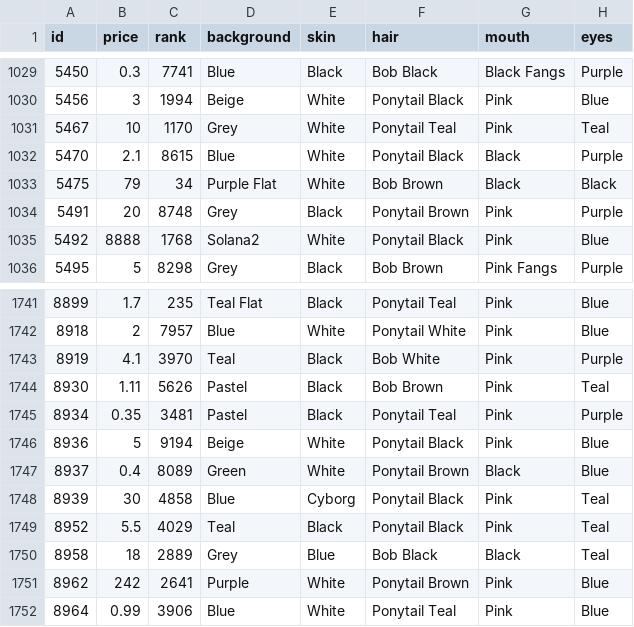
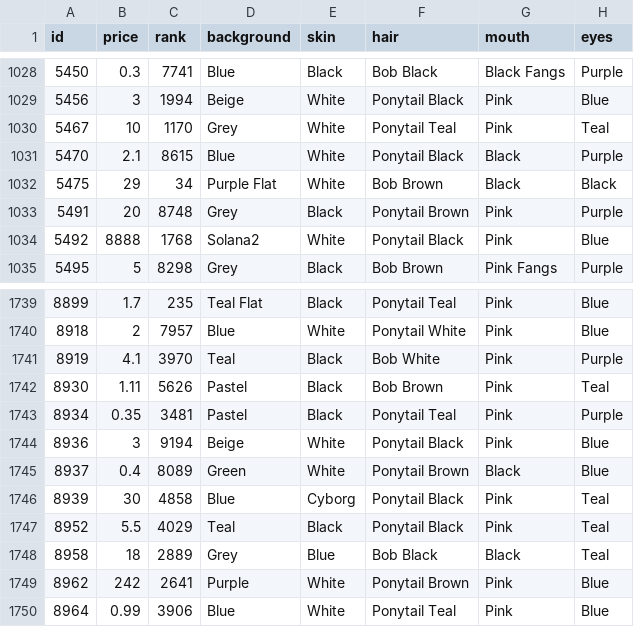
Before and after one commit to nobodykr/solanart-gloom-monitor, a CSV file: gloom-data-processed.csv, drawn as a sheet; only a part is shown, gaps mark what is left out; addresses are those after the commit; the diff covers the shown part only; the diff names each change by its address in the sheet, - before the commit and + after, or states it on an @@ line.

```diff
--- a/gloom-data-processed.csv
+++ b/gloom-data-processed.csv
-B1032 (price): 79
+B1032 (price): 29
-B1744 (price): 5
+B1744 (price): 3
```
Also changed, not shown: 3 removed rows and 2 edited cells elsewhere in this file.
